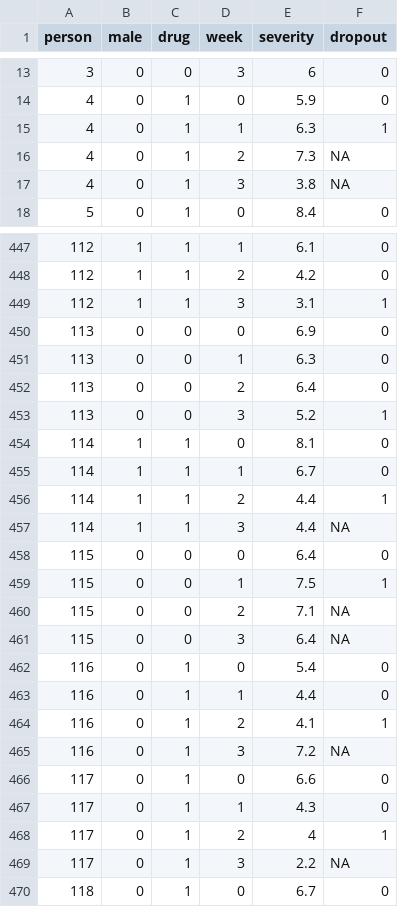
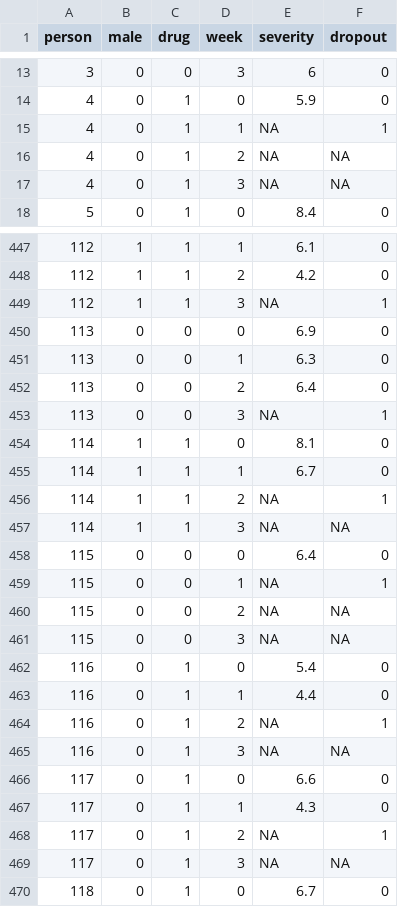
Before and after one commit to blimp-stats/blimp-book, a CSV file: data/trial_stacked.csv, drawn as a sheet; only a part is shown, gaps mark what is left out; the diff covers the shown part only.

```diff
--- a/data/trial_stacked.csv
+++ b/data/trial_stacked.csv
@@ -14,5 +14,5 @@
 4,0,1,0,5.9,0
-4,0,1,1,6.3,1
-4,0,1,2,7.3,NA
-4,0,1,3,3.8,NA
+4,0,1,1,NA,1
+4,0,1,2,NA,NA
+4,0,1,3,NA,NA
 5,0,1,0,8.4,0
@@ -448,3 +448,3 @@
 112,1,1,2,4.2,0
-112,1,1,3,3.1,1
+112,1,1,3,NA,1
 113,0,0,0,6.9,0
@@ -452,19 +452,19 @@
 113,0,0,2,6.4,0
-113,0,0,3,5.2,1
+113,0,0,3,NA,1
 114,1,1,0,8.1,0
 114,1,1,1,6.7,0
-114,1,1,2,4.4,1
-114,1,1,3,4.4,NA
+114,1,1,2,NA,1
+114,1,1,3,NA,NA
 115,0,0,0,6.4,0
-115,0,0,1,7.5,1
-115,0,0,2,7.1,NA
-115,0,0,3,6.4,NA
+115,0,0,1,NA,1
+115,0,0,2,NA,NA
+115,0,0,3,NA,NA
 116,0,1,0,5.4,0
 116,0,1,1,4.4,0
-116,0,1,2,4.1,1
-116,0,1,3,7.2,NA
+116,0,1,2,NA,1
+116,0,1,3,NA,NA
 117,0,1,0,6.6,0
 117,0,1,1,4.3,0
-117,0,1,2,4,1
-117,0,1,3,2.2,NA
+117,0,1,2,NA,1
+117,0,1,3,NA,NA
 118,0,1,0,6.7,0
```
Also changed, not shown: 161 edited cells elsewhere in this file, data/trial_wide.csv.
